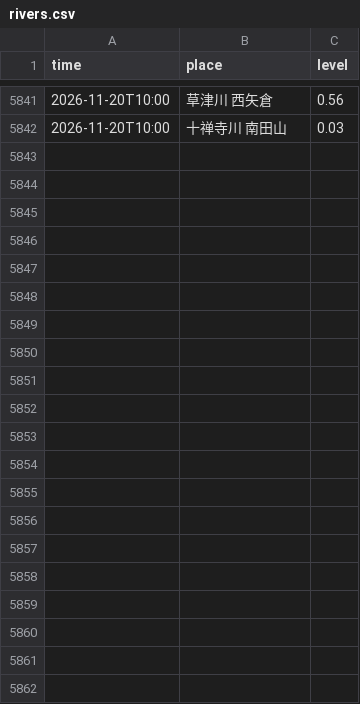
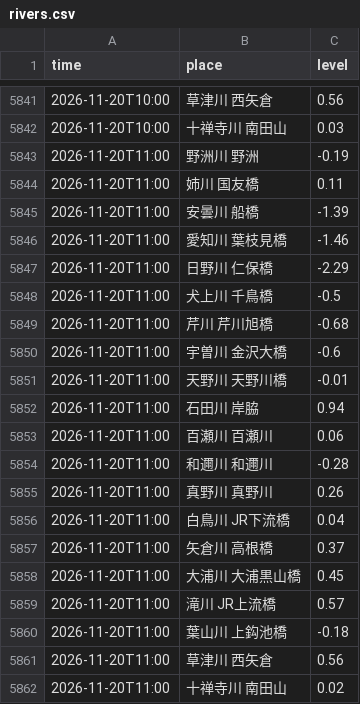
Before and after one commit to suzuhaya5666-lgtm/Biwakodate, a CSV file: data/rivers.csv, drawn as a sheet; only a part is shown, gaps mark what is left out; the diff names each change by its address in the sheet, - before the commit and + after, or states it on an @@ line.

```diff
--- a/data/rivers.csv
+++ b/data/rivers.csv
+row 5843: 2026-11-20T11:00 | 野洲川 野洲 | -0.19
+row 5844: 2026-11-20T11:00 | 姉川 国友橋 | 0.11
+row 5845: 2026-11-20T11:00 | 安曇川 船橋 | -1.39
+row 5846: 2026-11-20T11:00 | 愛知川 葉枝見橋 | -1.46
+row 5847: 2026-11-20T11:00 | 日野川 仁保橋 | -2.29
+row 5848: 2026-11-20T11:00 | 犬上川 千鳥橋 | -0.5
+row 5849: 2026-11-20T11:00 | 芹川 芹川旭橋 | -0.68
+row 5850: 2026-11-20T11:00 | 宇曽川 金沢大橋 | -0.6
+row 5851: 2026-11-20T11:00 | 天野川 天野川橋 | -0.01
+row 5852: 2026-11-20T11:00 | 石田川 岸脇 | 0.94
+row 5853: 2026-11-20T11:00 | 百瀬川 百瀬川 | 0.06
+row 5854: 2026-11-20T11:00 | 和邇川 和邇川 | -0.28
+row 5855: 2026-11-20T11:00 | 真野川 真野川 | 0.26
+row 5856: 2026-11-20T11:00 | 白鳥川 JR下流橋 | 0.04
+row 5857: 2026-11-20T11:00 | 矢倉川 高根橋 | 0.37
+row 5858: 2026-11-20T11:00 | 大浦川 大浦黒山橋 | 0.45
+row 5859: 2026-11-20T11:00 | 滝川 JR上流橋 | 0.57
+row 5860: 2026-11-20T11:00 | 葉山川 上鈎池橋 | -0.18
+row 5861: 2026-11-20T11:00 | 草津川 西矢倉 | 0.56
+row 5862: 2026-11-20T11:00 | 十禅寺川 南田山 | 0.02
```
Also changed, not shown: data/observations.csv, 3 other files.
